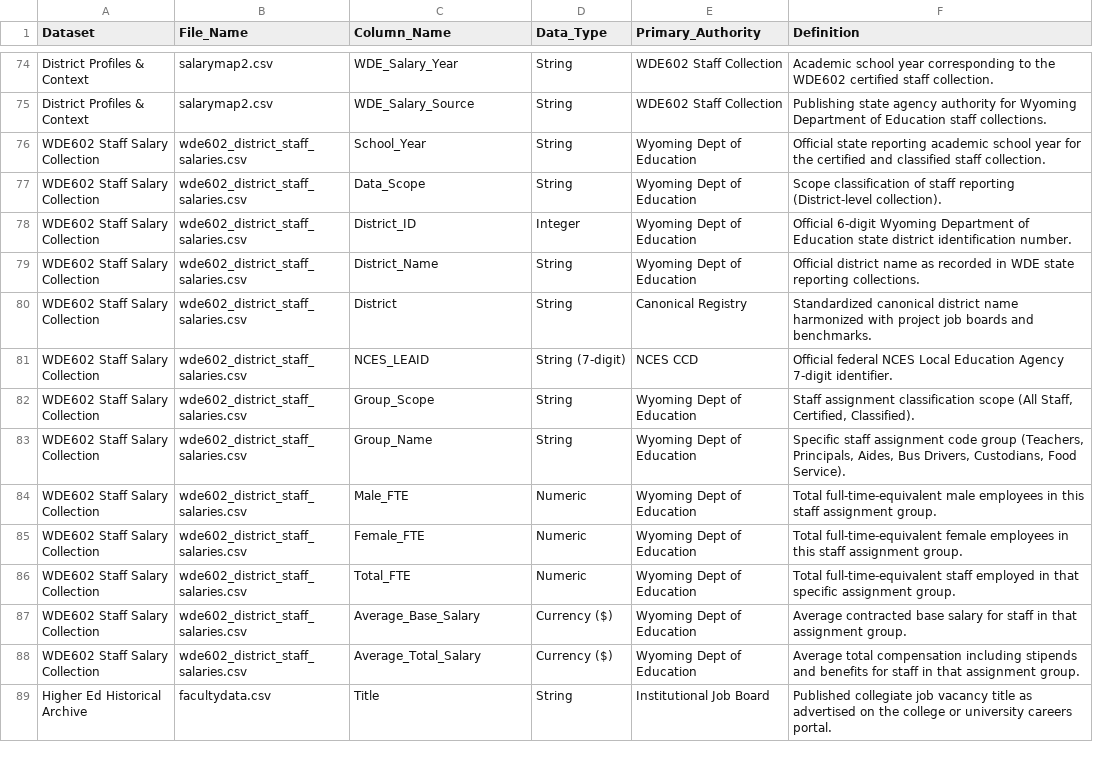
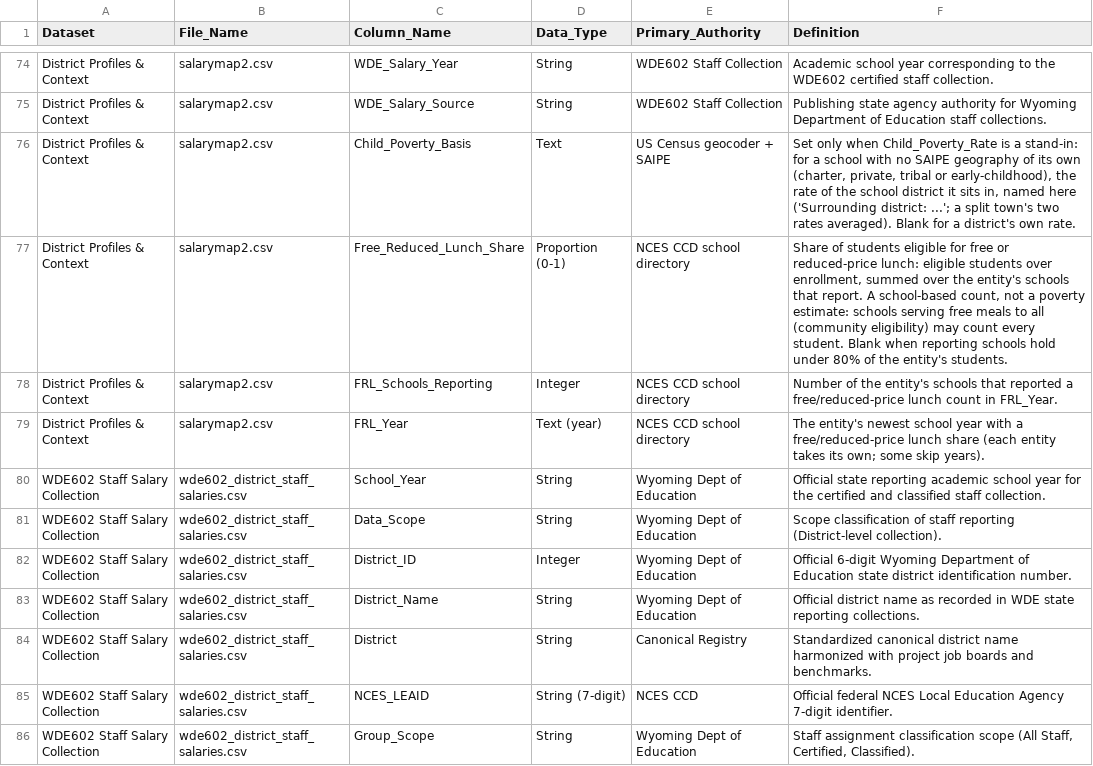
Before and after one commit to MPerk78/Wyoming-Education-Jobs-Dashboard, a CSV file: Wy_Ed_Jobs/data_dictionary.csv, drawn as a sheet; only a part is shown, gaps mark what is left out; the shorter side is filled out with more unchanged rows.

```diff
--- a/Wy_Ed_Jobs/data_dictionary.csv
+++ b/Wy_Ed_Jobs/data_dictionary.csv
@@ -75,2 +75,6 @@
 "District Profiles & Context","salarymap2.csv","WDE_Salary_Source","String","WDE602 Staff Collection","Publishing state agency authority for Wyoming Department of Education staff collections."
+"District Profiles & Context","salarymap2.csv","Child_Poverty_Basis","Text","US Census geocoder + SAIPE","Set only when Child_Poverty_Rate is a stand-in: for a school with no SAIPE geography of its own (charter, private, tribal or early-childhood), the rate of the school district it sits in, named here ('Surrounding district: ...'; a split town's two rates averaged). Blank for a district's own rate."
+"District Profiles & Context","salarymap2.csv","Free_Reduced_Lunch_Share","Proportion (0-1)","NCES CCD school directory","Share of students eligible for free or reduced-price lunch: eligible students over enrollment, summed over the entity's schools that report. A school-based count, not a poverty estimate: schools serving free meals to all (community eligibility) may count every student. Blank when reporting schools hold under 80% of the entity's students."
+"District Profiles & Context","salarymap2.csv","FRL_Schools_Reporting","Integer","NCES CCD school directory","Number of the entity's schools that reported a free/reduced-price lunch count in FRL_Year."
+"District Profiles & Context","salarymap2.csv","FRL_Year","Text (year)","NCES CCD school directory","The entity's newest school year with a free/reduced-price lunch share (each entity takes its own; some skip years)."
 "WDE602 Staff Salary Collection","wde602_district_staff_salaries.csv","School_Year","String","Wyoming Dept of Education","Official state reporting academic school year for the certified and classified staff collection."
```
Also changed, not shown: Wy_Ed_Jobs/combinedclean.csv, Wy_Ed_Jobs/job_duration_spells.csv, 13 other files.
